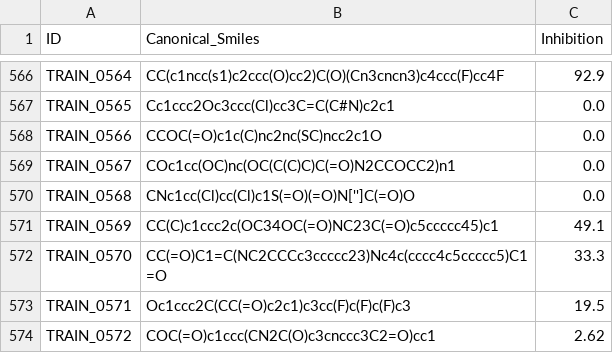
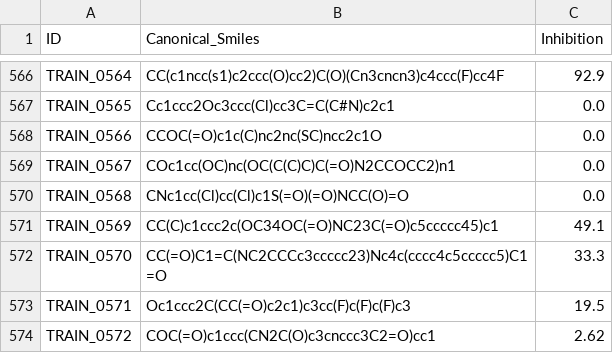
Before and after one commit to gyumin4726/drug, a CSV file: train.csv, drawn as a sheet; only a part is shown, gaps mark what is left out.

```diff
--- a/train.csv
+++ b/train.csv
@@ -569,3 +569,3 @@ TRAIN_0566,CCOC(=O)c1c(C)nc2nc(SC)ncc2c1O,0.0
 TRAIN_0567,COc1cc(OC)nc(OC(C(C)C)C(=O)N2CCOCC2)n1,0.0
-TRAIN_0568,CNc1cc(Cl)cc(Cl)c1S(=O)(=O)N['']C(=O)O,0.0
+TRAIN_0568,CNc1cc(Cl)cc(Cl)c1S(=O)(=O)NCC(O)=O,0.0
 TRAIN_0569,CC(C)c1ccc2c(OC34OC(=O)NC23C(=O)c5ccccc45)c1,49.1
```
Also changed, not shown: 2 other files.
